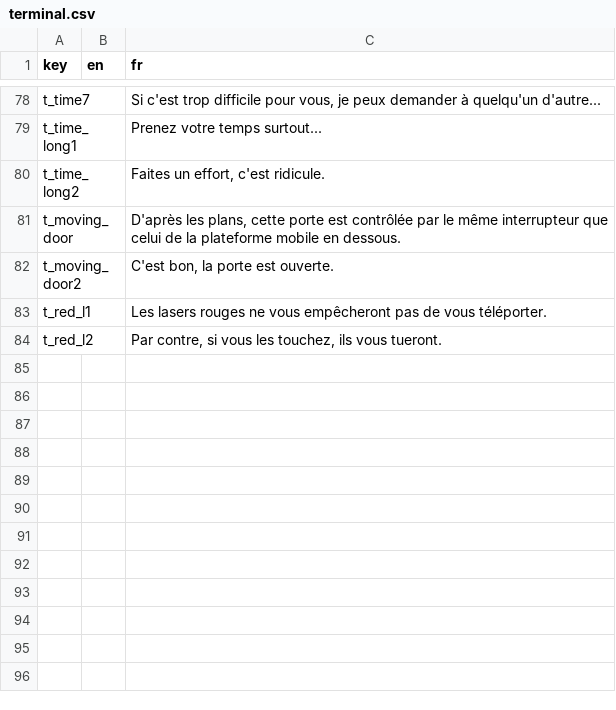
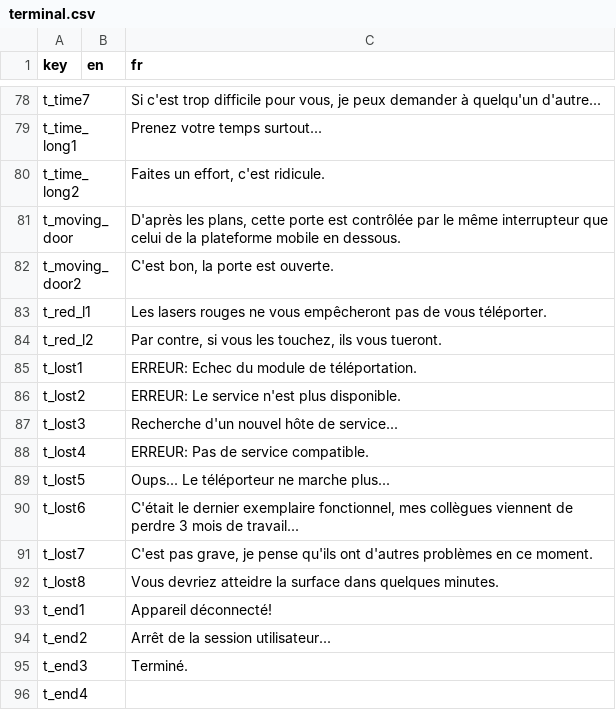
Before and after one commit to Sergueille/OpenGLTest, a CSV file: OpenGLTest/Localization/terminal.csv, drawn as a sheet; only a part is shown, gaps mark what is left out; the diff names each change by its address in the sheet, - before the commit and + after, or states it on an @@ line.

```diff
--- a/OpenGLTest/Localization/terminal.csv
+++ b/OpenGLTest/Localization/terminal.csv
+row 85: t_lost1 |  | ERREUR: Echec du module de téléportation.
+row 86: t_lost2 |  | ERREUR: Le service n'est plus disponible.
+row 87: t_lost3 |  | Recherche d'un nouvel hôte de service...
+row 88: t_lost4 |  | ERREUR: Pas de service compatible.
+row 89: t_lost5 |  | Oups... Le téléporteur ne marche plus...
+row 90: t_lost6 |  | C'était le dernier exemplaire fonctionnel, mes collègues viennent de perdre 3 mois de travail...
+row 91: t_lost7 |  | C'est pas grave, je pense qu'ils ont d'autres problèmes en ce moment.
+row 92: t_lost8 |  | Vous devriez atteidre la surface dans quelques minutes.
+row 93: t_end1 |  | Appareil déconnecté!
+row 94: t_end2 |  | Arrêt de la session utilisateur...
+row 95: t_end3 |  | Terminé.
+row 96: t_end4
```
Also changed, not shown: OpenGLTest/Localization/ui.csv, 11 other files.
